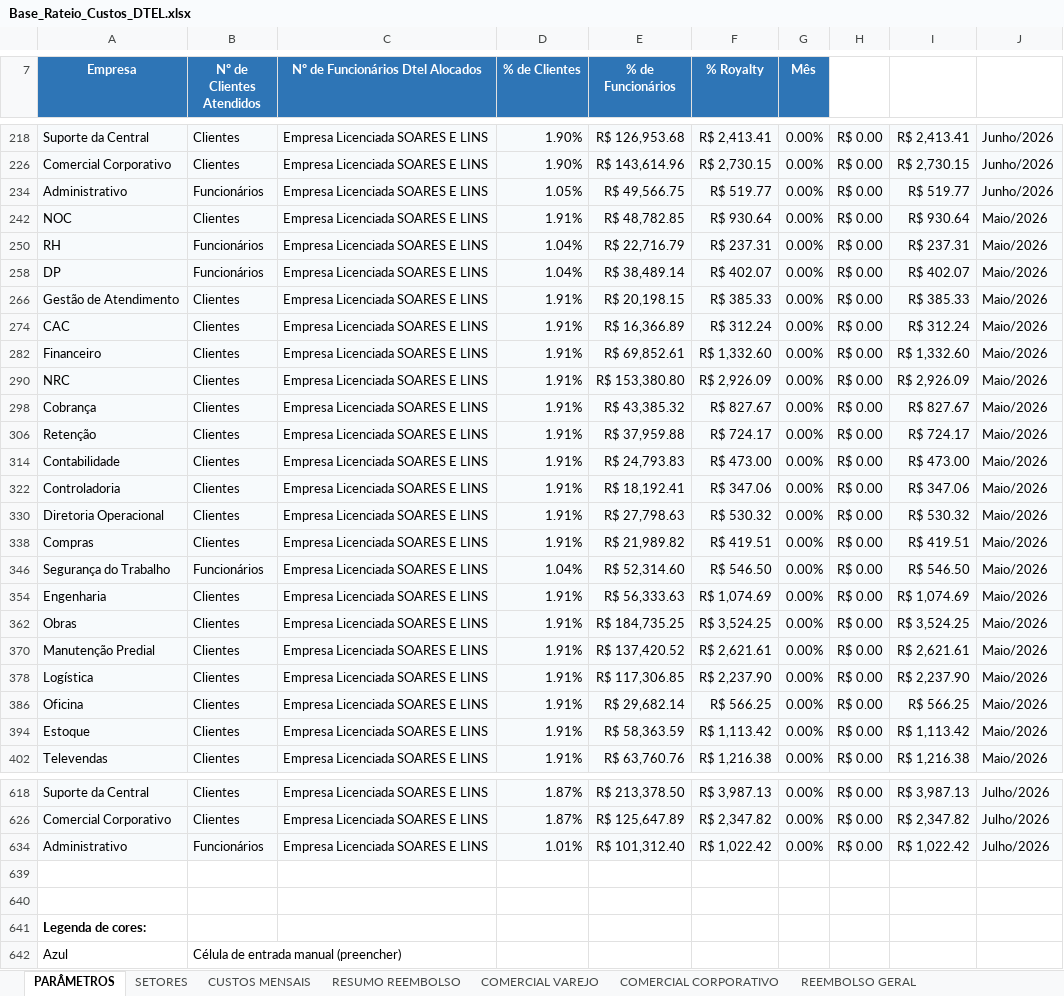
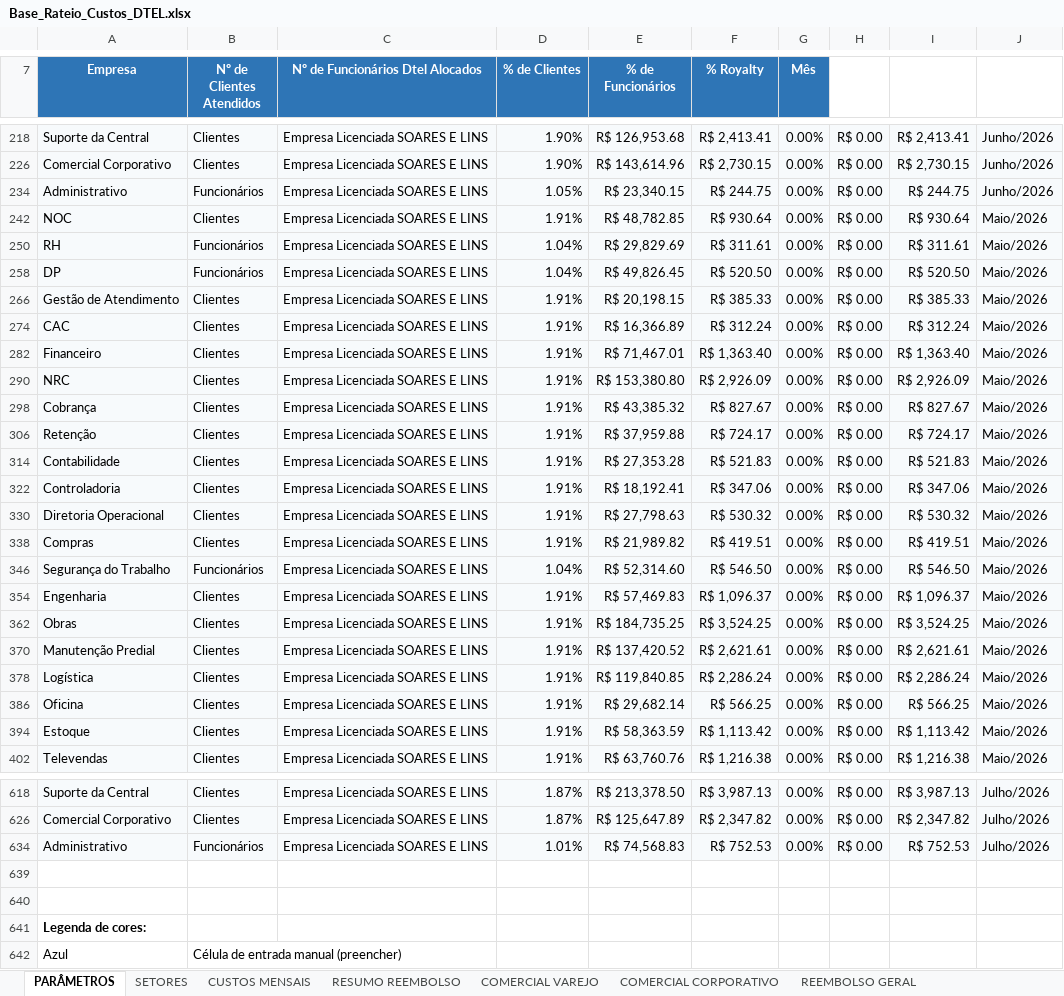
Before and after one commit to Deboradtelelecom/Base-dos-setores, an Excel workbook: dados-mensais/Base_Rateio_Custos_DTEL.xlsx, sheet PARÂMETROS, drawn as a sheet; only a part is shown, gaps mark what is left out; values as stored, in another font and other column widths than the file's, no borders; charts and pictures not drawn; the diff covers the shown part only; the diff names each change by its address in the sheet, - before the commit and + after, or states it on an @@ line.

```diff
--- a/dados-mensais/Base_Rateio_Custos_DTEL.xlsx (sheet PARÂMETROS)
+++ b/dados-mensais/Base_Rateio_Custos_DTEL.xlsx (sheet PARÂMETROS)
-E234 (% de Funcionários): R$ 49,566.75
+E234 (% de Funcionários): R$ 23,340.15
-F234 (% Royalty): R$ 519.77
+F234 (% Royalty): R$ 244.75
-I234: R$ 519.77
+I234: R$ 244.75
-E250 (% de Funcionários): R$ 22,716.79
+E250 (% de Funcionários): R$ 29,829.69
-F250 (% Royalty): R$ 237.31
+F250 (% Royalty): R$ 311.61
-I250: R$ 237.31
+I250: R$ 311.61
-E258 (% de Funcionários): R$ 38,489.14
+E258 (% de Funcionários): R$ 49,826.45
-F258 (% Royalty): R$ 402.07
+F258 (% Royalty): R$ 520.50
-I258: R$ 402.07
+I258: R$ 520.50
-E282 (% de Funcionários): R$ 69,852.61
+E282 (% de Funcionários): R$ 71,467.01
-F282 (% Royalty): R$ 1,332.60
+F282 (% Royalty): R$ 1,363.40
-I282: R$ 1,332.60
+I282: R$ 1,363.40
-E314 (% de Funcionários): R$ 24,793.83
+E314 (% de Funcionários): R$ 27,353.28
-F314 (% Royalty): R$ 473.00
+F314 (% Royalty): R$ 521.83
-I314: R$ 473.00
+I314: R$ 521.83
-E354 (% de Funcionários): R$ 56,333.63
+E354 (% de Funcionários): R$ 57,469.83
-F354 (% Royalty): R$ 1,074.69
+F354 (% Royalty): R$ 1,096.37
-I354: R$ 1,074.69
+I354: R$ 1,096.37
-E378 (% de Funcionários): R$ 117,306.85
+E378 (% de Funcionários): R$ 119,840.85
-F378 (% Royalty): R$ 2,237.90
+F378 (% Royalty): R$ 2,286.24
-I378: R$ 2,237.90
+I378: R$ 2,286.24
-E634 (% de Funcionários): R$ 101,312.40
+E634 (% de Funcionários): R$ 74,568.83
-F634 (% Royalty): R$ 1,022.42
+F634 (% Royalty): R$ 752.53
-I634: R$ 1,022.42
+I634: R$ 752.53
```
Also changed, not shown: 39 edited cells elsewhere in this sheet, sheet CUSTOS MENSAIS, sheet RESUMO REEMBOLSO, sheet SETORES, hidden cells, 1 other file.
